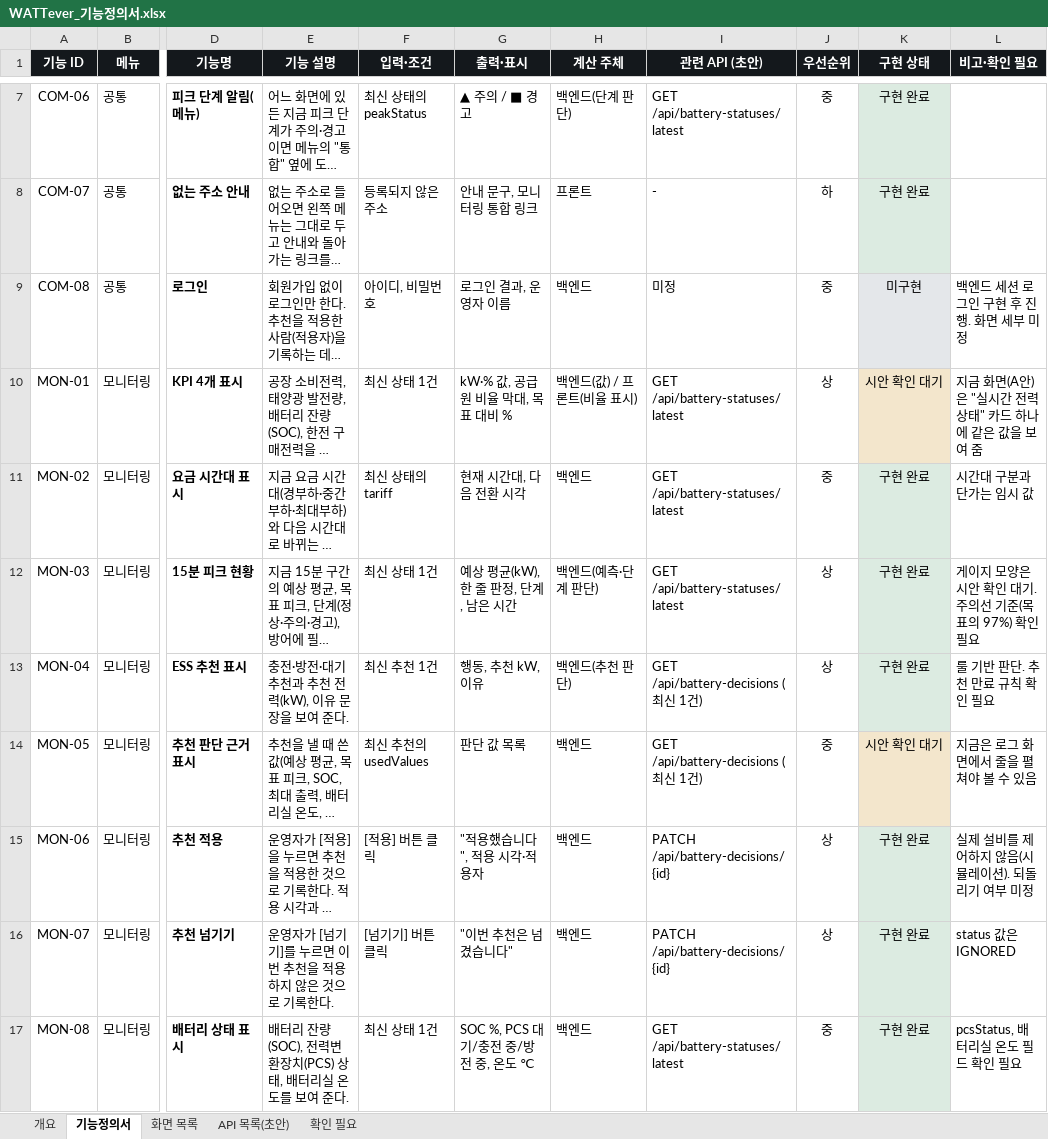
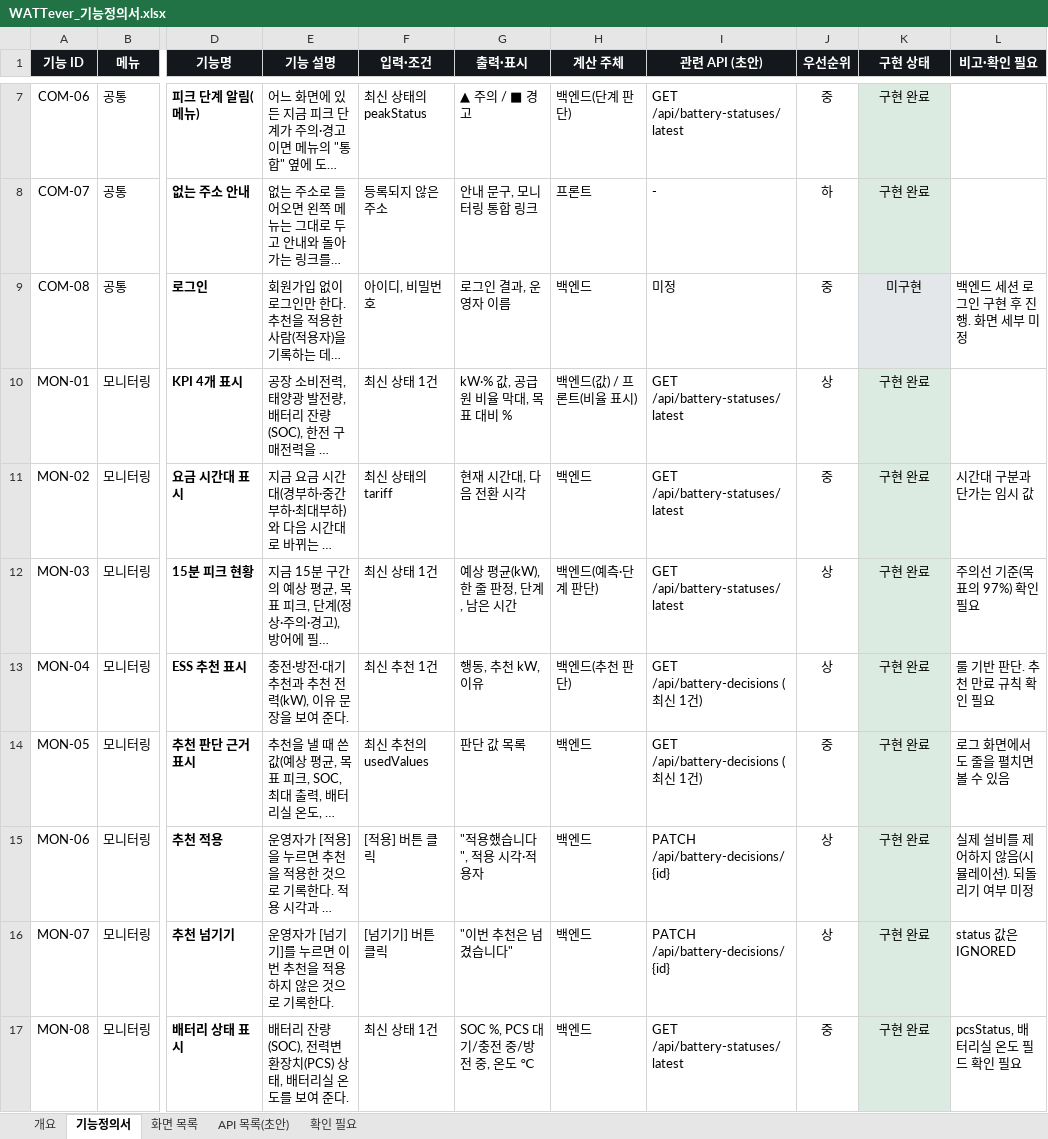
Before and after one commit to 00-Dohyun-00/smart_factory_energy_solution_project, an Excel workbook: WATTever_기능정의서.xlsx, sheet 기능정의서, drawn as a sheet; only a part is shown, gaps mark what is left out; long unchanged cells end in …; values as stored, in another font and other column widths than the file's, no borders; the diff covers the shown part only; the diff names each change by its address in the sheet, - before the commit and + after, or states it on an @@ line.

Commit message:
docs: 기능정의서에 구현 상태 반영
- 통합, 추이 분석을 구현 완료로 변경하고 화면에서 뺀 기능을 따로 구분
- 화면 이름 "설비 모니터링" 반영, 성적표 CSV 저장 추가

```diff
--- a/WATTever_기능정의서.xlsx (sheet 기능정의서)
+++ b/WATTever_기능정의서.xlsx (sheet 기능정의서)
-K10 (구현 상태): 시안 확인 대기
+K10 (구현 상태): 구현 완료
-L10 (비고·확인 필요): 지금 화면(A안)은 "실시간 전력 상태" 카드 하나에 같은 값을 보여 줌
+L10 (비고·확인 필요): (empty)
-L12 (비고·확인 필요): 게이지 모양은 시안 확인 대기. 주의선 기준(목표의 97%) 확인 필요
+L12 (비고·확인 필요): 주의선 기준(목표의 97%) 확인 필요
-K14 (구현 상태): 시안 확인 대기
+K14 (구현 상태): 구현 완료
-L14 (비고·확인 필요): 지금은 로그 화면에서 줄을 펼쳐야 볼 수 있음
+L14 (비고·확인 필요): 로그 화면에서도 줄을 펼치면 볼 수 있음
```
Also changed, not shown: 1 added row and 34 edited cells elsewhere in this sheet, sheet 개요, sheet API 목록(초안), sheet 화면 목록, sheet 확인 필요, formulas that keep their value.
